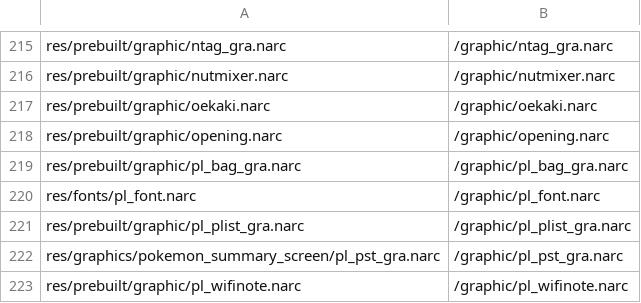
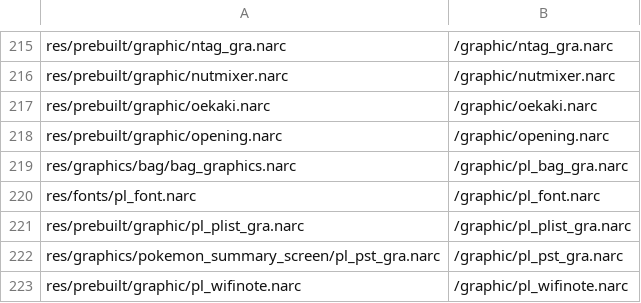
Before and after one commit to meisbest/PokemonPlatinumEvolution, a CSV file: platinum.us/filesys.csv, drawn as a sheet; only a part is shown, gaps mark what is left out.

Commit message:
Unpack `pl_bag_gra.narc`

```diff
--- a/platinum.us/filesys.csv
+++ b/platinum.us/filesys.csv
@@ -218,3 +218,3 @@ res/prebuilt/graphic/oekaki.narc,/graphic/oekaki.narc
 res/prebuilt/graphic/opening.narc,/graphic/opening.narc
-res/prebuilt/graphic/pl_bag_gra.narc,/graphic/pl_bag_gra.narc
+res/graphics/bag/bag_graphics.narc,/graphic/pl_bag_gra.narc
 res/fonts/pl_font.narc,/graphic/pl_font.narc
```
Also changed, not shown: 40 other files.
